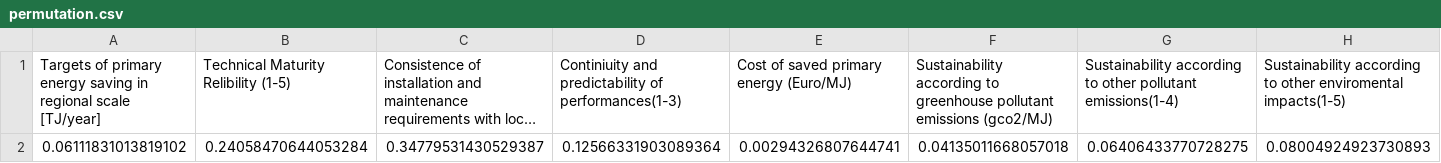
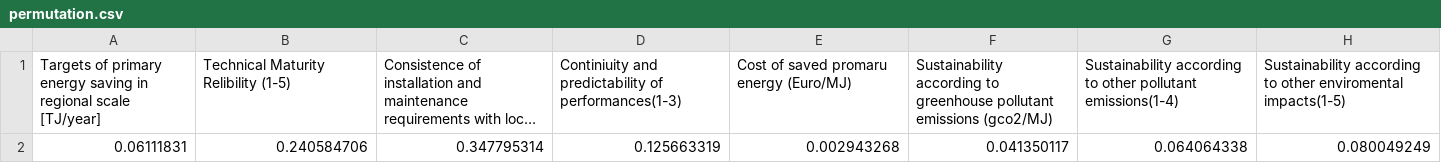
Before and after one commit to mavahedinia/madm-non-compensatory-solvers, a CSV file: extra-input/permutation.csv, drawn as a sheet; only a part is shown; long unchanged cells end in …; removed rows and columns are numbered as before the commit, all else as after; rows hold the shown columns only; the diff names each change by its address in the sheet, - before the commit and + after, or states it on an @@ line.

```diff
--- a/extra-input/permutation.csv
+++ b/extra-input/permutation.csv
-E1: Cost of saved primary energy (Euro/MJ)
+E1: Cost of saved promaru energy (Euro/MJ)
-row 2: 0.06111831013819102 | 0.24058470644053284 | 0.34779531430529387 | 0.12566331903089364 | 0.00294326807644741 | 0.04135011668057018 | 0.06406433770728275 | 0.08004924923730893
+row 2: 0.06111831 | 0.240584706 | 0.347795314 | 0.125663319 | 0.002943268 | 0.041350117 | 0.064064338 | 0.080049249
```
Also changed, not shown: extra-input/conjunctive.csv, extra-input/disjunctive.csv, 9 other files.
